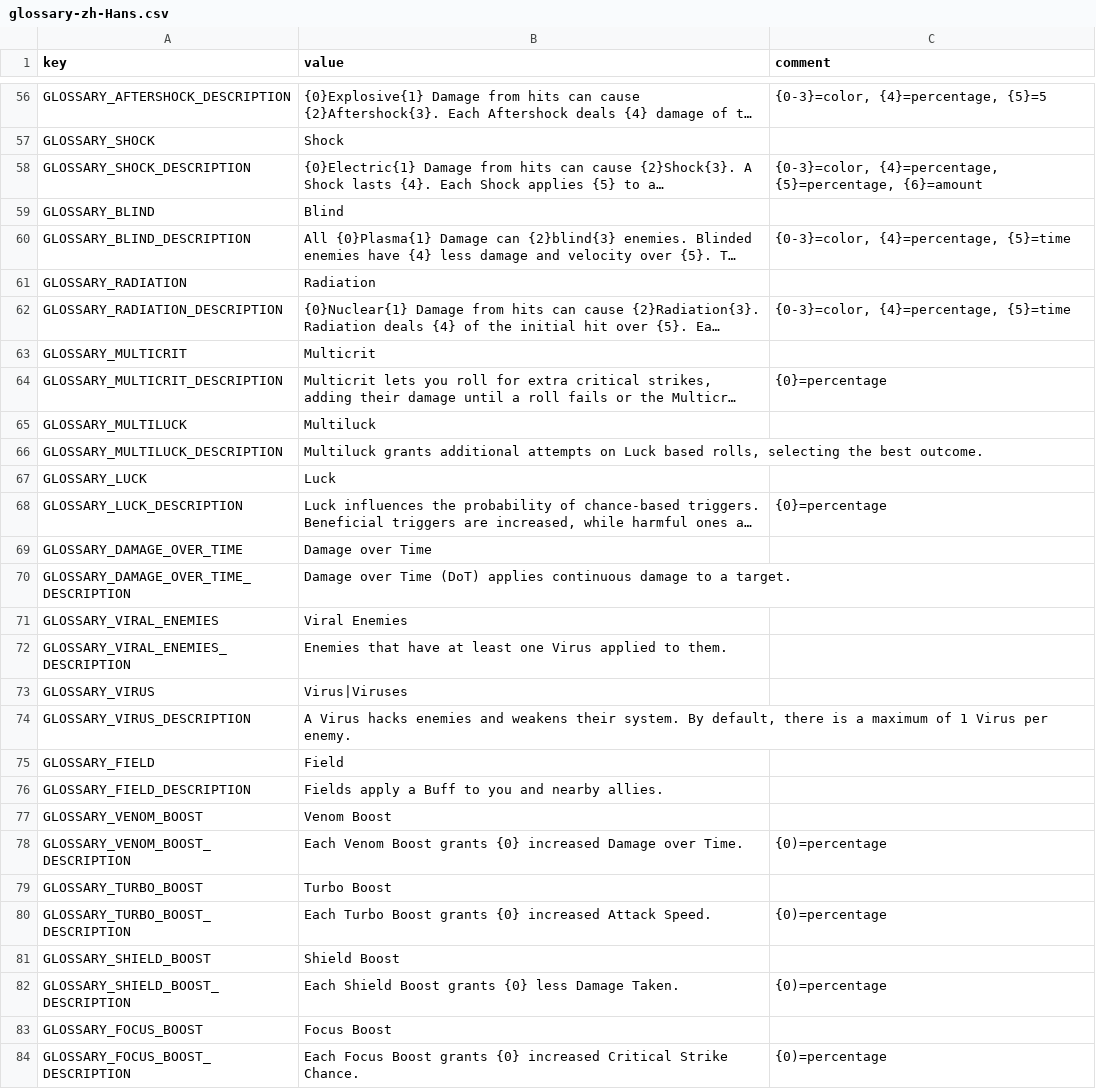
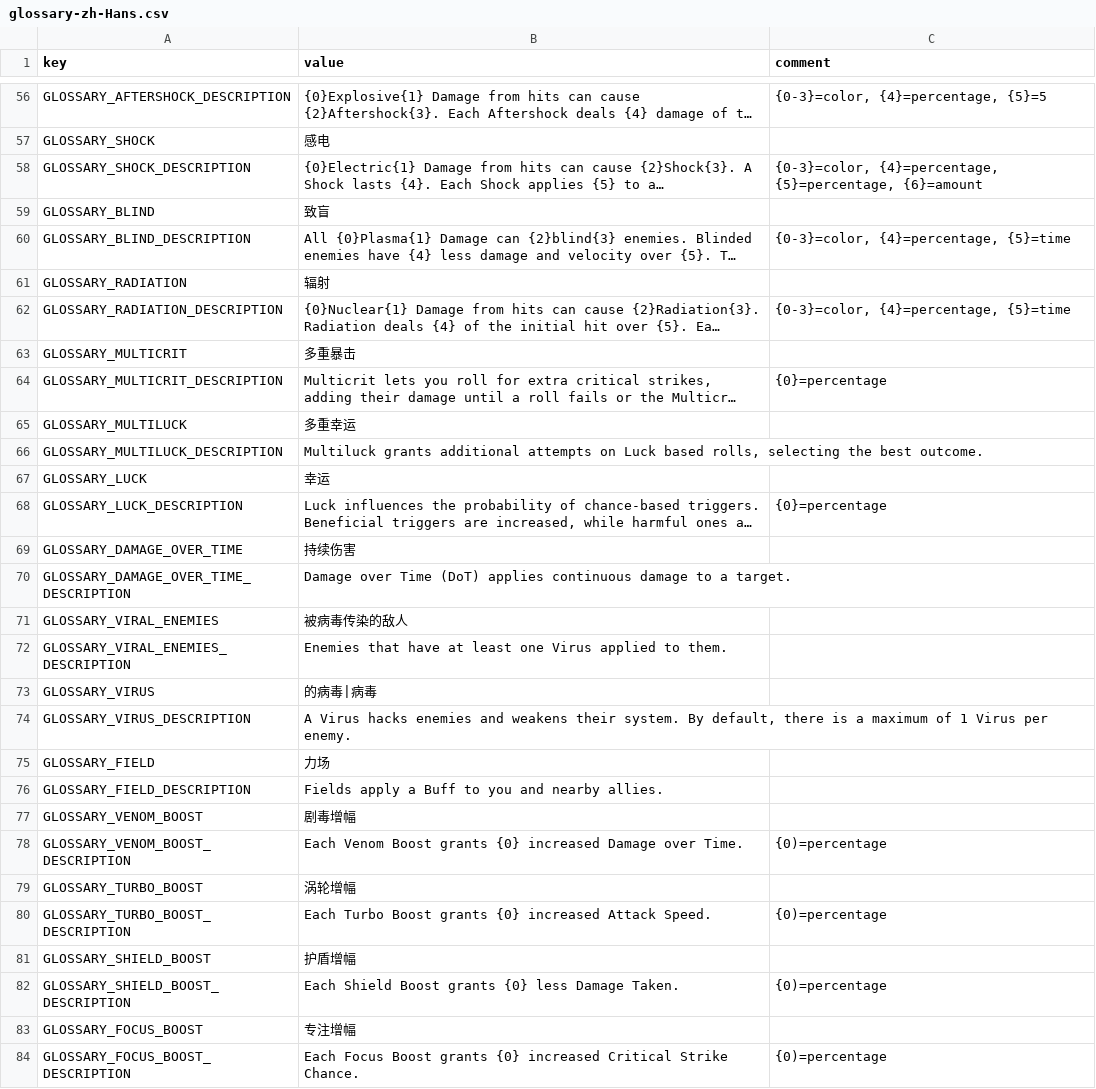
Before and after one commit to casid/astroloot-localization, a CSV file: zh-Hans/glossary-zh-Hans.csv, drawn as a sheet; only a part is shown, gaps mark what is left out; long unchanged cells end in …; the diff covers the shown part only; the diff names each change by its address in the sheet, - before the commit and + after, or states it on an @@ line.

```diff
--- a/zh-Hans/glossary-zh-Hans.csv
+++ b/zh-Hans/glossary-zh-Hans.csv
-B57 (value): Shock
+B57 (value): 感电
-B59 (value): Blind
+B59 (value): 致盲
-B61 (value): Radiation
+B61 (value): 辐射
-B63 (value): Multicrit
+B63 (value): 多重暴击
-B65 (value): Multiluck
+B65 (value): 多重幸运
-B67 (value): Luck
+B67 (value): 幸运
-B69 (value): Damage over Time
+B69 (value): 持续伤害
-B71 (value): Viral Enemies
+B71 (value): 被病毒传染的敌人
-B73 (value): Virus|Viruses
+B73 (value): 的病毒|病毒
-B75 (value): Field
+B75 (value): 力场
-B77 (value): Venom Boost
+B77 (value): 剧毒增幅
-B79 (value): Turbo Boost
+B79 (value): 涡轮增幅
-B81 (value): Shield Boost
+B81 (value): 护盾增幅
-B83 (value): Focus Boost
+B83 (value): 专注增幅
```
Also changed, not shown: 39 edited cells elsewhere in this file.
